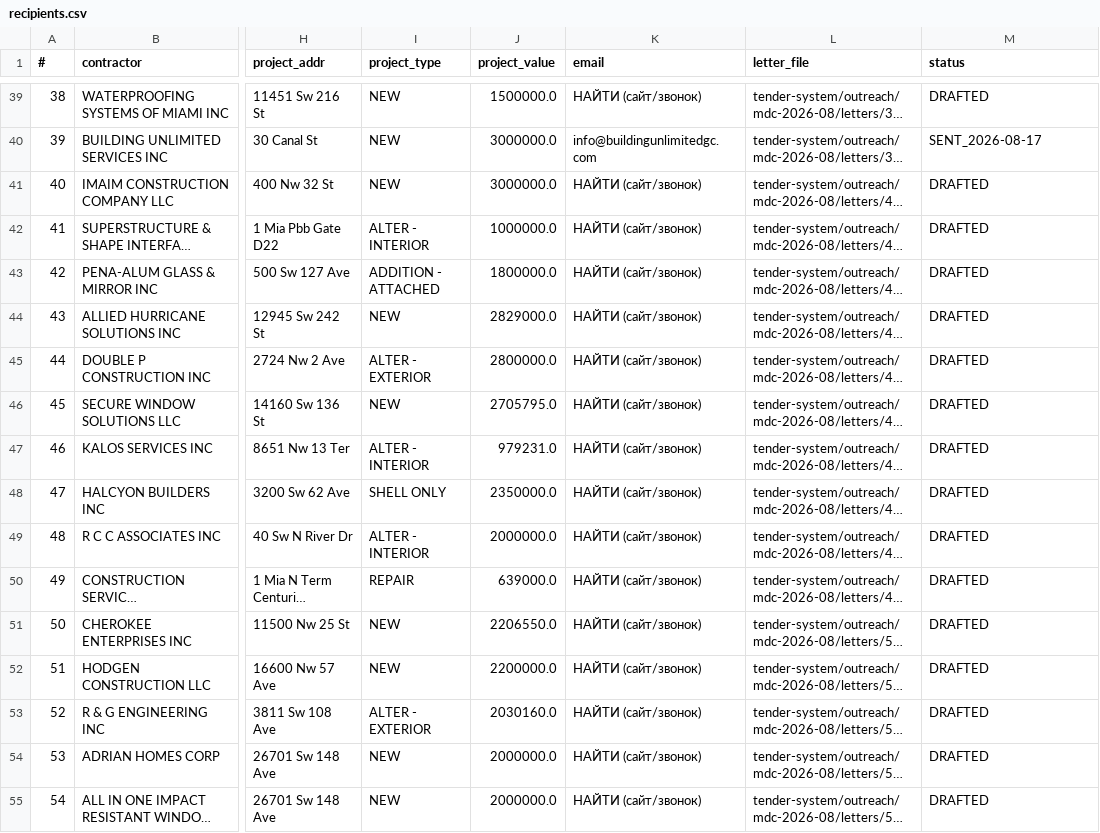
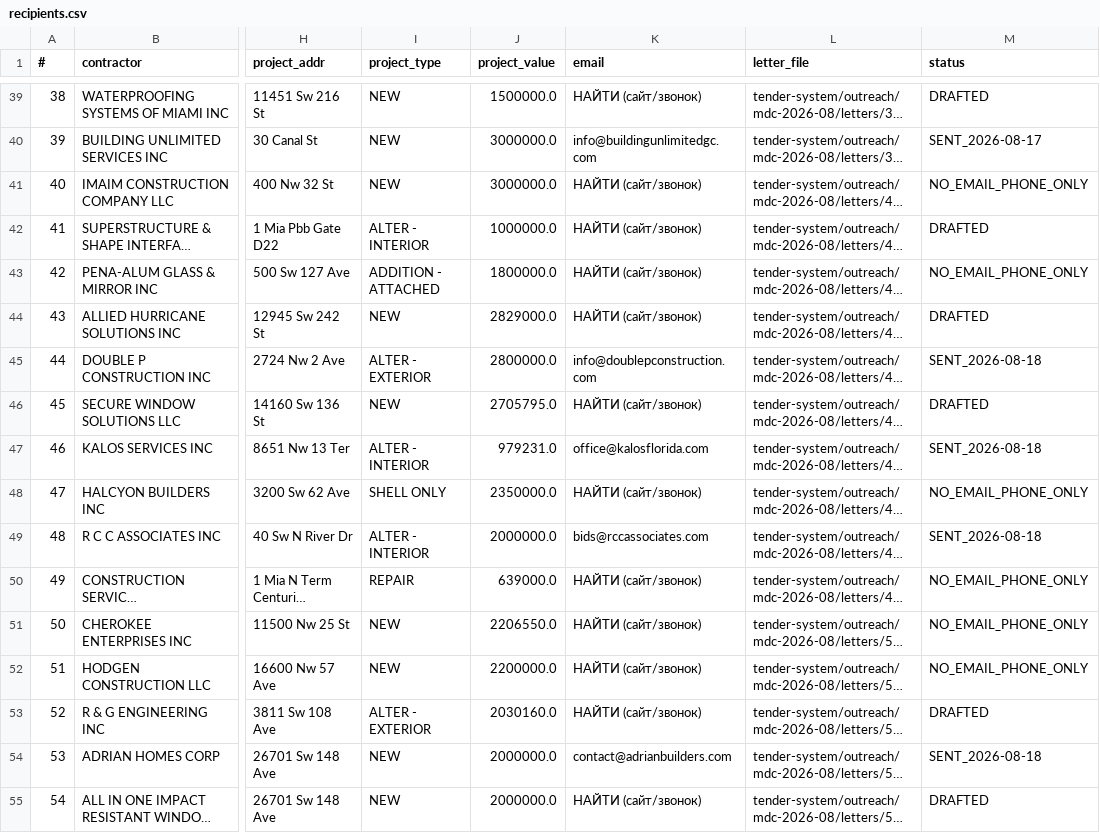
Before and after one commit to arorlov93/Supply-of-Goods, a CSV file: tender-system/outreach/mdc-2026-08/recipients.csv, drawn as a sheet; only a part is shown, gaps mark what is left out; long unchanged cells end in …; the diff covers the shown part only; the diff names each change by its address in the sheet, - before the commit and + after, or states it on an @@ line.

```diff
--- a/tender-system/outreach/mdc-2026-08/recipients.csv
+++ b/tender-system/outreach/mdc-2026-08/recipients.csv
-M41 (status): DRAFTED
+M41 (status): NO_EMAIL_PHONE_ONLY
-M43 (status): DRAFTED
+M43 (status): NO_EMAIL_PHONE_ONLY
-K45 (email): НАЙТИ (сайт/звонок)
+K45 (email): info@doublepconstruction.com
-M45 (status): DRAFTED
+M45 (status): SENT_2026-08-18
-K47 (email): НАЙТИ (сайт/звонок)
+K47 (email): office@kalosflorida.com
-M47 (status): DRAFTED
+M47 (status): SENT_2026-08-18
-M48 (status): DRAFTED
+M48 (status): NO_EMAIL_PHONE_ONLY
-K49 (email): НАЙТИ (сайт/звонок)
+K49 (email): bids@rccassociates.com
-M49 (status): DRAFTED
+M49 (status): SENT_2026-08-18
-M50:M52 (status): DRAFTED
+M50:M52 (status): NO_EMAIL_PHONE_ONLY
-K54 (email): НАЙТИ (сайт/звонок)
+K54 (email): contact@adrianbuilders.com
-M54 (status): DRAFTED
+M54 (status): SENT_2026-08-18
```
Also changed, not shown: 12 edited cells elsewhere in this file, tender-system/outreach/ca-2026-08/recipients.csv, tender-system/outreach/ca-2026-08/sent-log.csv, 1 other file.
